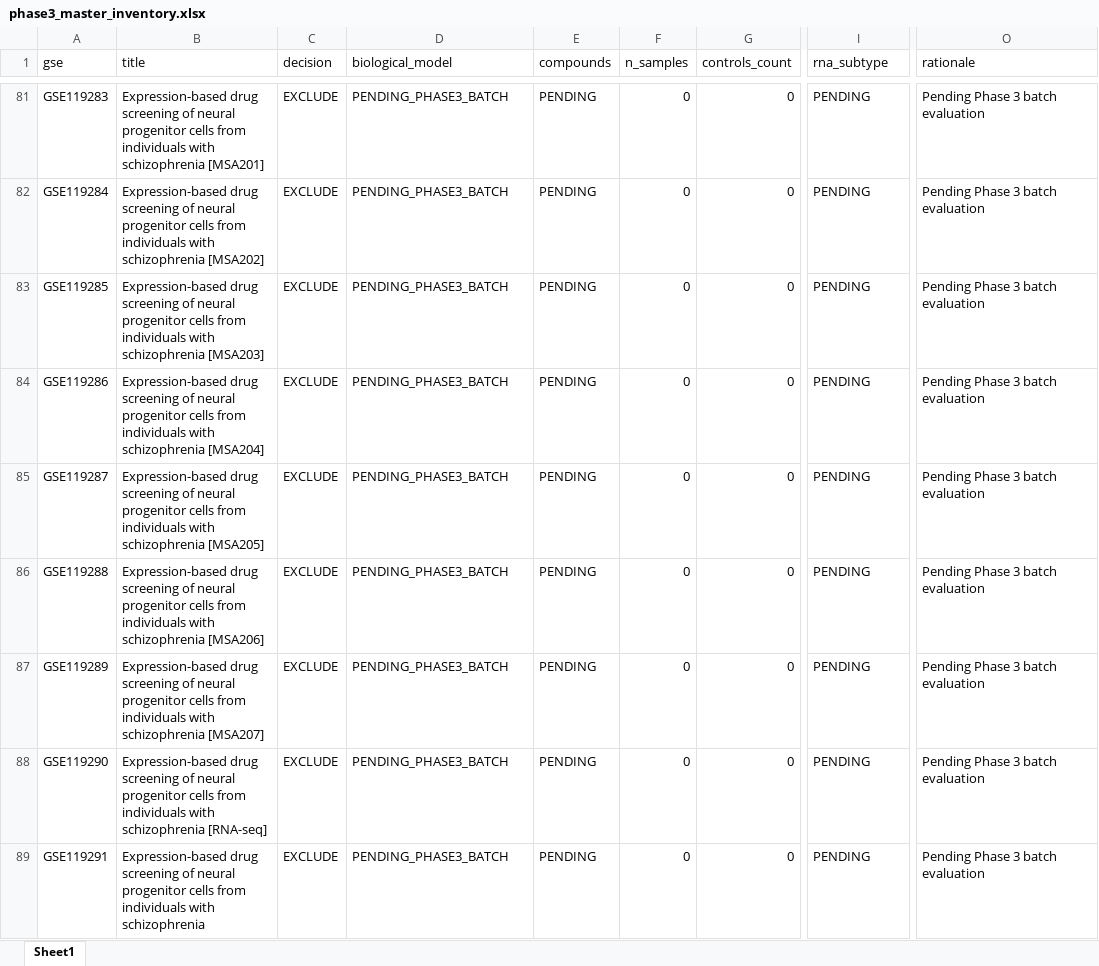
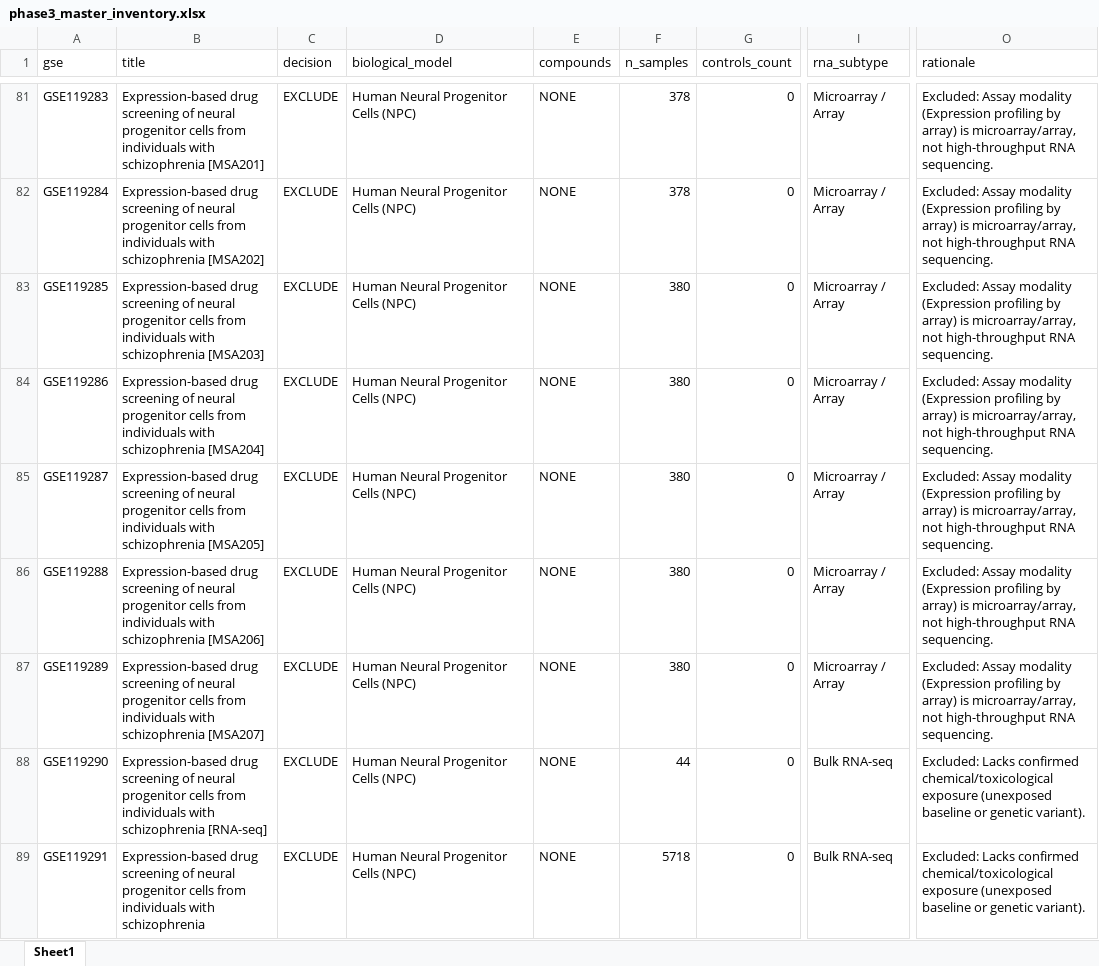
Before and after one commit to bioprintingLabsInc/DNT-Organoid-AI, an Excel workbook: outputs/verification/phase3/phase3_master_inventory.xlsx, sheet Sheet1, drawn as a sheet; only a part is shown, gaps mark what is left out; values as stored, in another font and other column widths than the file's, no borders; the diff covers the shown part only; the diff names each change by its address in the sheet, - before the commit and + after, or states it on an @@ line.

```diff
--- a/outputs/verification/phase3/phase3_master_inventory.xlsx (sheet Sheet1)
+++ b/outputs/verification/phase3/phase3_master_inventory.xlsx (sheet Sheet1)
-D81:D89 (biological_model): PENDING_PHASE3_BATCH
+D81:D89 (biological_model): Human Neural Progenitor Cells (NPC)
-E81:E89 (compounds): PENDING
+E81:E89 (compounds): NONE
-F81:F82 (n_samples): 0
+F81:F82 (n_samples): 378
-I81:I87 (rna_subtype): PENDING
+I81:I87 (rna_subtype): Microarray / Array
-O81:O87 (rationale): Pending Phase 3 batch evaluation
+O81:O87 (rationale): Excluded: Assay modality (Expression profiling by array) is microarray/array, not high-throughput RNA sequencing.
-F83:F87 (n_samples): 0
+F83:F87 (n_samples): 380
-F88 (n_samples): 0
+F88 (n_samples): 44
-I88:I89 (rna_subtype): PENDING
+I88:I89 (rna_subtype): Bulk RNA-seq
-O88:O89 (rationale): Pending Phase 3 batch evaluation
+O88:O89 (rationale): Excluded: Lacks confirmed chemical/toxicological exposure (unexposed baseline or genetic variant).
-F89 (n_samples): 0
+F89 (n_samples): 5718
```
Also changed, not shown: 207 edited cells elsewhere in this sheet, data/metadata/dnt_experimental_conditions_inventory.xlsx, data/metadata/dnt_master_dataset_inventory.xlsx, 11 other files.
